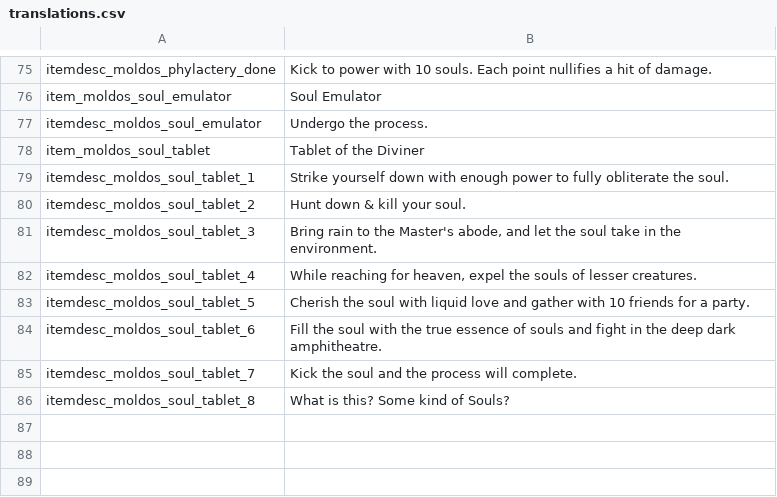
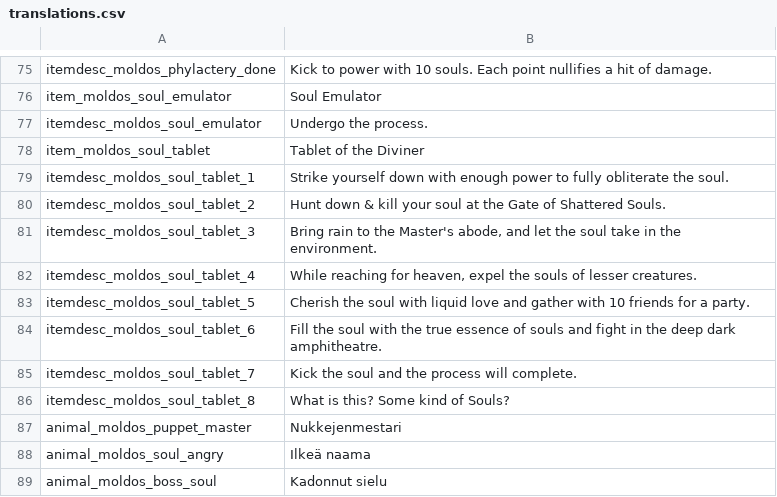
Before and after one commit to SiriMoel/souls, a CSV file: files/translations.csv, drawn as a sheet; only a part is shown, gaps mark what is left out.

Commit message:
translations for enemies + boss spawning (allegedly)

```diff
--- a/files/translations.csv
+++ b/files/translations.csv
@@ -79,3 +79,3 @@ item_moldos_soul_tablet,"Tablet of the Diviner",,,,,,,,,,,,,,,,,,,,,,
 itemdesc_moldos_soul_tablet_1,"Strike yourself down with enough power to fully obliterate the soul.",,,,,,,,,,,,,,,,,,,,,,
-itemdesc_moldos_soul_tablet_2,"Hunt down & kill your soul.",,,,,,,,,,,,,,,,,,,,,,
+itemdesc_moldos_soul_tablet_2,"Hunt down & kill your soul at the Gate of Shattered Souls.",,,,,,,,,,,,,,,,,,,,,,
 itemdesc_moldos_soul_tablet_3,"Bring rain to the Master's abode, and let the soul take in the environment.",,,,,,,,,,,,,,,,,,,,,,
@@ -86 +86,4 @@ itemdesc_moldos_soul_tablet_7,"Kick the soul and the process will complete.",,,,
 itemdesc_moldos_soul_tablet_8,"What is this? Some kind of Souls?",,,,,,,,,,,,,,,,,,,,,,
+animal_moldos_puppet_master,"Nukkejenmestari",,,,,,,,,,,,,,,,,,,,,,
+animal_moldos_soul_angry,"Ilkeä naama",,,,,,,,,,,,,,,,,,,,,,
+animal_moldos_boss_soul,"Kadonnut sielu",,,,,,,,,,,,,,,,,,,,,,
```
Also changed, not shown: 6 other files.
